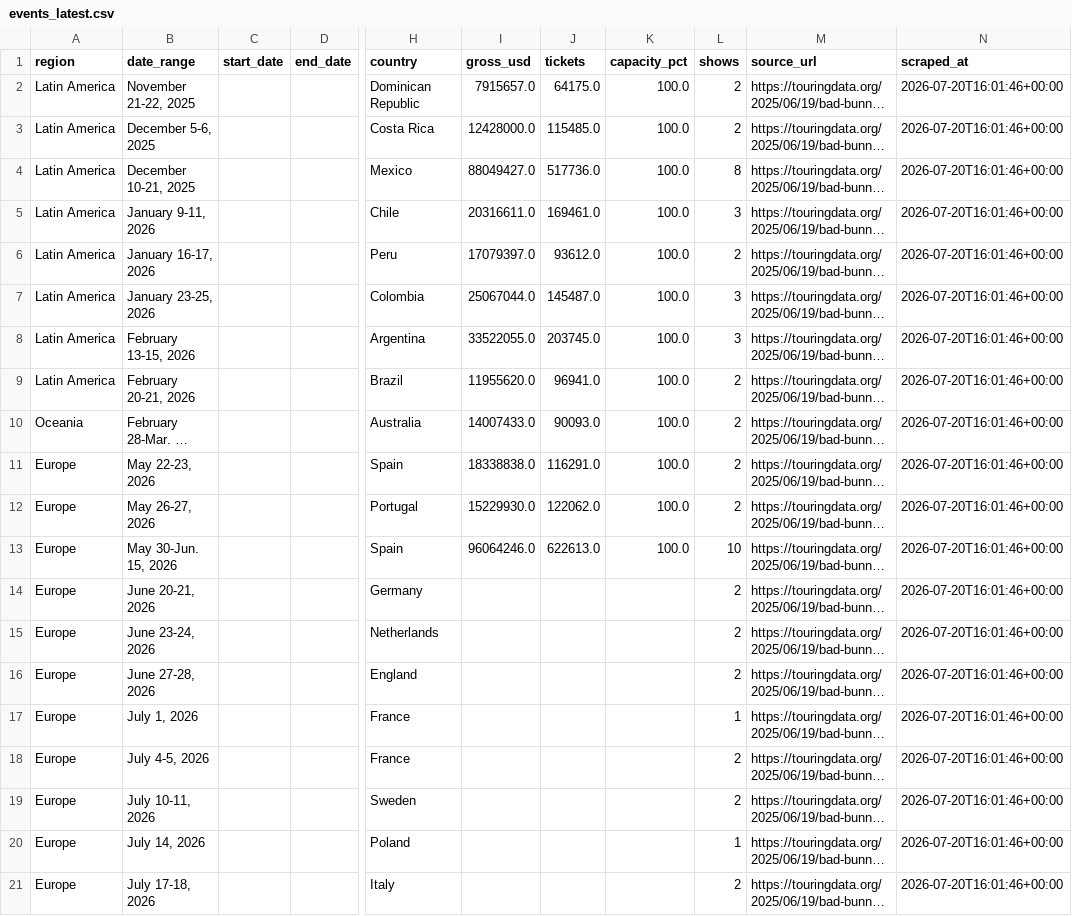
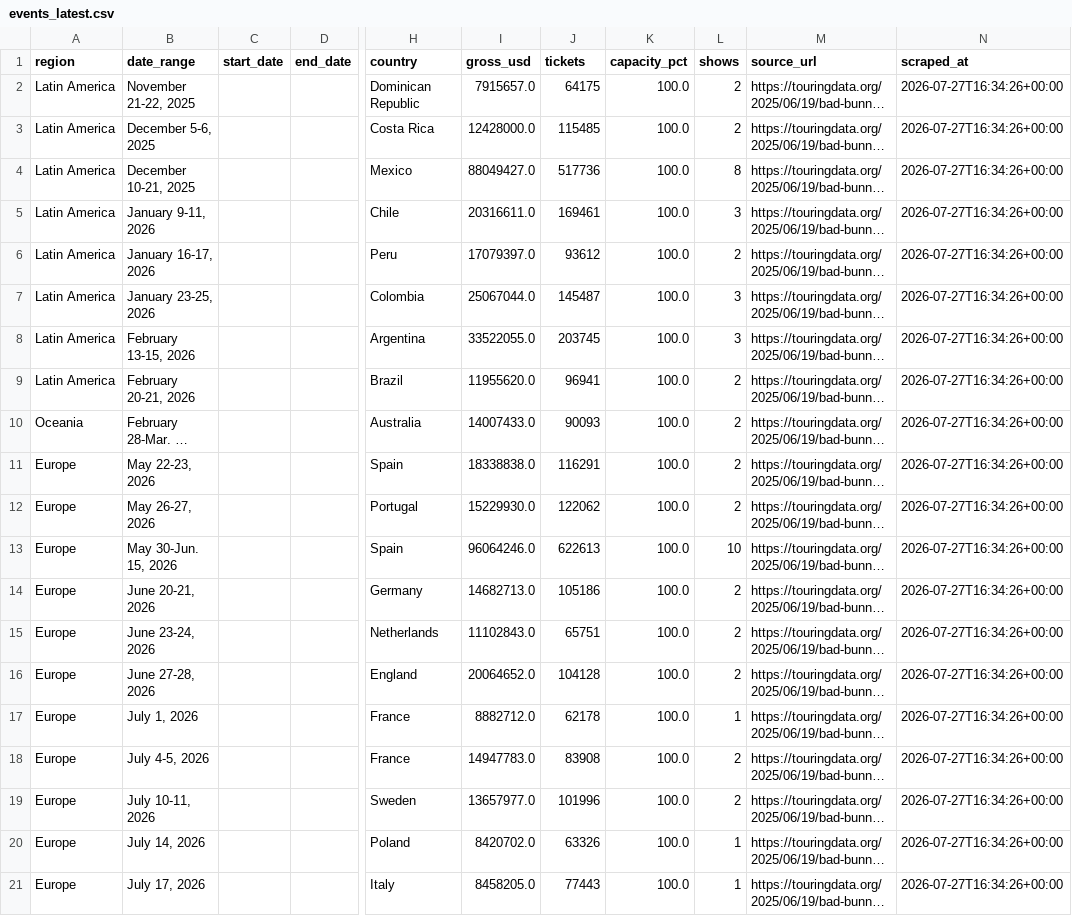
Before and after one commit to CaribbeanPunk/dtmf-tourboard, a CSV file: data/events_latest.csv, drawn as a sheet; only a part is shown, gaps mark what is left out; long unchanged cells end in …; the diff covers the shown part only; the diff names each change by its address in the sheet, - before the commit and + after, or states it on an @@ line.

```diff
--- a/data/events_latest.csv
+++ b/data/events_latest.csv
-J2 (tickets): 64175.0
+J2 (tickets): 64175
-N2:N21 (scraped_at): 2026-07-20T16:01:46+00:00
+N2:N21 (scraped_at): 2026-07-27T16:34:26+00:00
-J3 (tickets): 115485.0
+J3 (tickets): 115485
-J4 (tickets): 517736.0
+J4 (tickets): 517736
-J5 (tickets): 169461.0
+J5 (tickets): 169461
-J6 (tickets): 93612.0
+J6 (tickets): 93612
-J7 (tickets): 145487.0
+J7 (tickets): 145487
-J8 (tickets): 203745.0
+J8 (tickets): 203745
-J9 (tickets): 96941.0
+J9 (tickets): 96941
-J10 (tickets): 90093.0
+J10 (tickets): 90093
-J11 (tickets): 116291.0
+J11 (tickets): 116291
-J12 (tickets): 122062.0
+J12 (tickets): 122062
-J13 (tickets): 622613.0
+J13 (tickets): 622613
-I14 (gross_usd): (empty)
+I14 (gross_usd): 14682713.0
-J14 (tickets): (empty)
+J14 (tickets): 105186
-K14:K21 (capacity_pct): (empty)
+K14:K21 (capacity_pct): 100.0
-I15 (gross_usd): (empty)
+I15 (gross_usd): 11102843.0
-J15 (tickets): (empty)
+J15 (tickets): 65751
-I16 (gross_usd): (empty)
+I16 (gross_usd): 20064652.0
-J16 (tickets): (empty)
+J16 (tickets): 104128
-I17 (gross_usd): (empty)
+I17 (gross_usd): 8882712.0
-J17 (tickets): (empty)
+J17 (tickets): 62178
-I18 (gross_usd): (empty)
+I18 (gross_usd): 14947783.0
-J18 (tickets): (empty)
+J18 (tickets): 83908
-I19 (gross_usd): (empty)
+I19 (gross_usd): 13657977.0
-J19 (tickets): (empty)
+J19 (tickets): 101996
-I20 (gross_usd): (empty)
+I20 (gross_usd): 8420702.0
-J20 (tickets): (empty)
+J20 (tickets): 63326
-B21 (date_range): July 17-18, 2026
+B21 (date_range): July 17, 2026
-I21 (gross_usd): (empty)
+I21 (gross_usd): 8458205.0
-J21 (tickets): (empty)
+J21 (tickets): 77443
-L21 (shows): 2
+L21 (shows): 1
```
Also changed, not shown: 4 edited cells elsewhere in this file, data/snapshots.csv.
